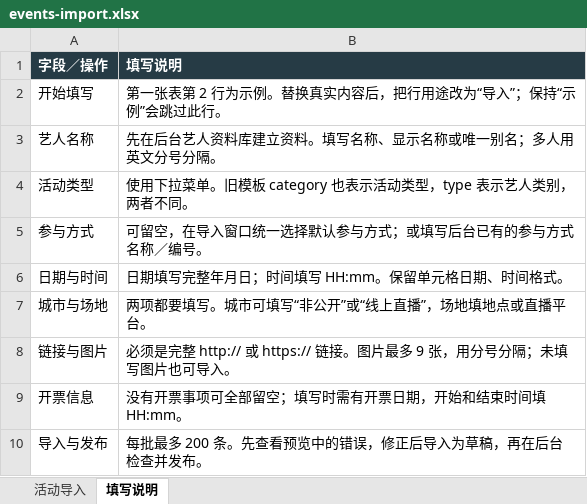
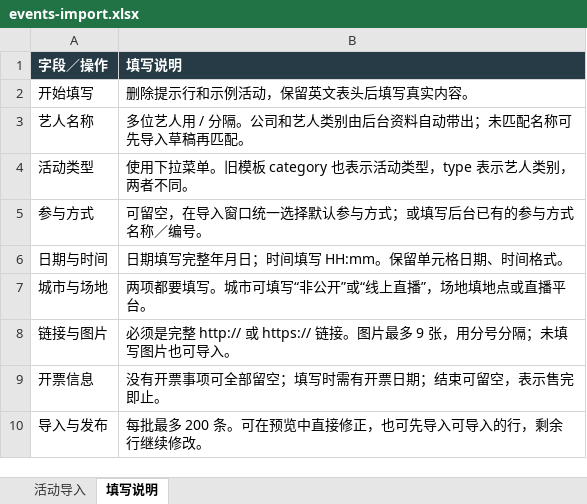
Before and after one commit to fonrhythm/chob-calendar-admin, an Excel workbook: public/templates/events-import.xlsx, sheet 填写说明, drawn as a sheet; values as stored, in another font and other column widths than the file's, no borders; the diff names each change by its address in the sheet, - before the commit and + after, or states it on an @@ line.

```diff
--- a/public/templates/events-import.xlsx (sheet 填写说明)
+++ b/public/templates/events-import.xlsx (sheet 填写说明)
-B2 (填写说明): 第一张表第 2 行为示例。替换真实内容后，把行用途改为“导入”；保持“示例”会跳过此行。
+B2 (填写说明): 删除提示行和示例活动，保留英文表头后填写真实内容。
-B3 (填写说明): 先在后台艺人资料库建立资料。填写名称、显示名称或唯一别名；多人用英文分号分隔。
+B3 (填写说明): 多位艺人用 / 分隔。公司和艺人类别由后台资料自动带出；未匹配名称可先导入草稿再匹配。
-B9 (填写说明): 没有开票事项可全部留空；填写时需有开票日期，开始和结束时间填 HH:mm。
+B9 (填写说明): 没有开票事项可全部留空；填写时需有开票日期；结束可留空，表示售完即止。
-B10 (填写说明): 每批最多 200 条。先查看预览中的错误，修正后导入为草稿，再在后台检查并发布。
+B10 (填写说明): 每批最多 200 条。可在预览中直接修正，也可先导入可导入的行，剩余行继续修改。
```
Also changed, not shown: sheet 活动导入, 13 other files.
